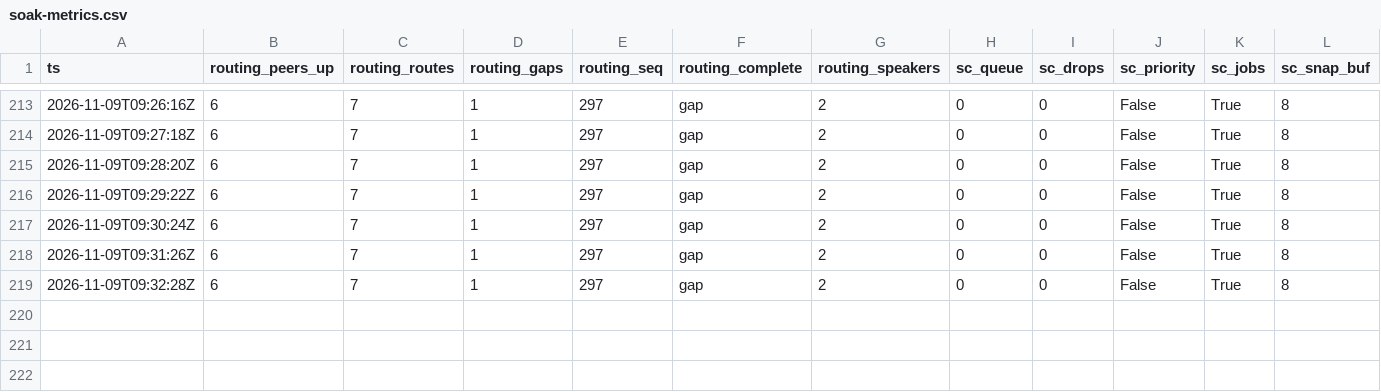
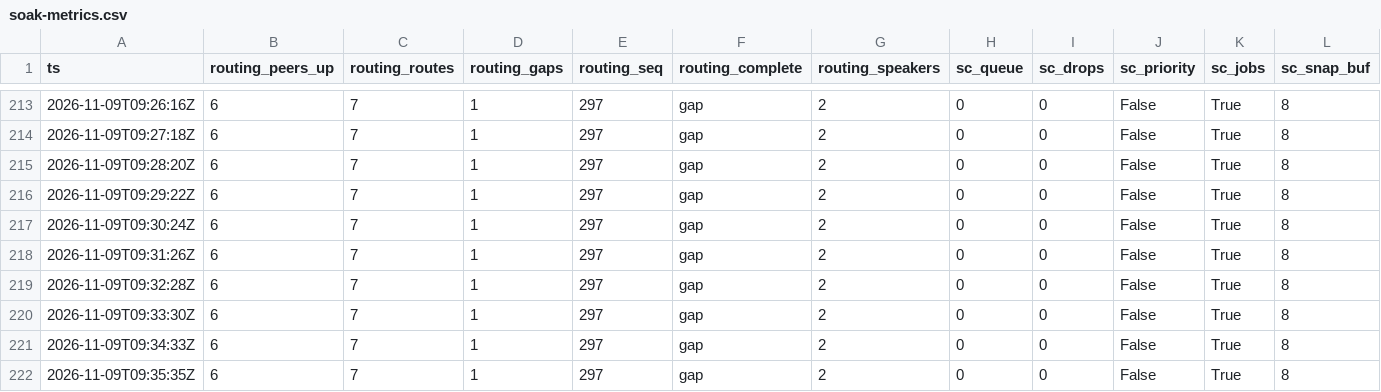
Before and after one commit to g-arjuna/bonsai, a CSV file: docs/merger/evidence/2026-11-09-bn009-soak-full/soak-metrics.csv, drawn as a sheet; only a part is shown, gaps mark what is left out; rows hold the shown columns only; the diff names each change by its address in the sheet, - before the commit and + after, or states it on an @@ line.

```diff
--- a/docs/merger/evidence/2026-11-09-bn009-soak-full/soak-metrics.csv
+++ b/docs/merger/evidence/2026-11-09-bn009-soak-full/soak-metrics.csv
+row 220: 2026-11-09T09:33:30Z | 6 | 7 | 1 | 297 | gap | 2 | 0 | 0 | False | True | 8
+row 221: 2026-11-09T09:34:33Z | 6 | 7 | 1 | 297 | gap | 2 | 0 | 0 | False | True | 8
+row 222: 2026-11-09T09:35:35Z | 6 | 7 | 1 | 297 | gap | 2 | 0 | 0 | False | True | 8
```
Also changed, not shown: 3 other files.
